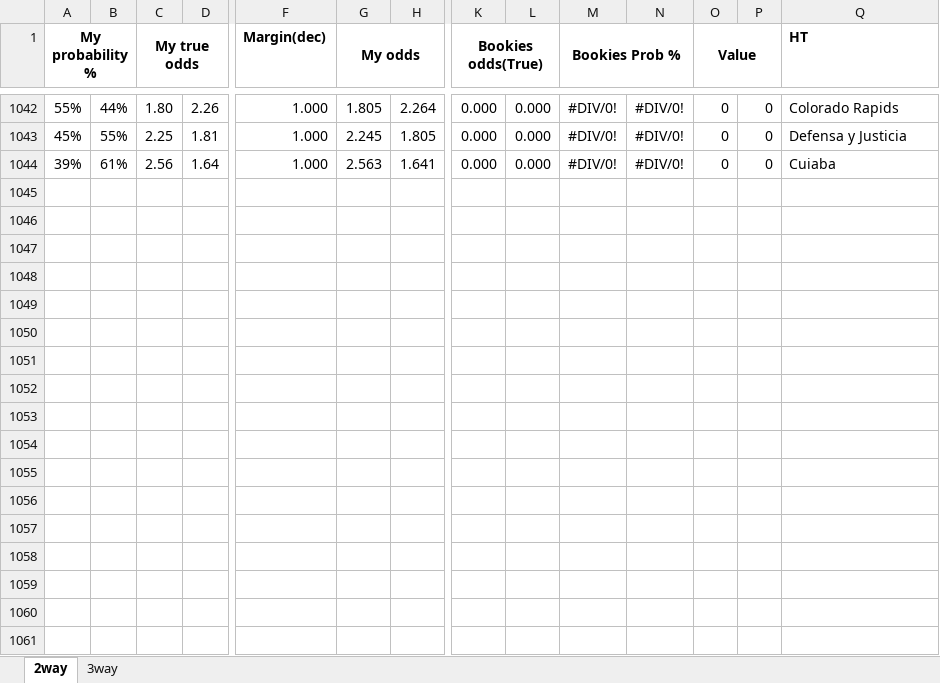
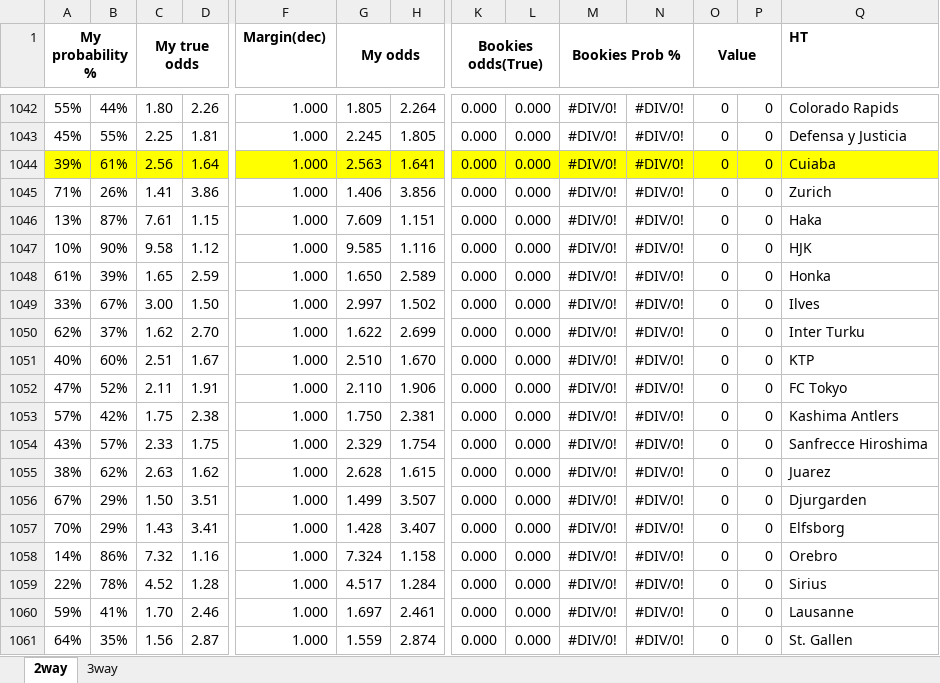
Before and after one commit to gitboyzorro5/FDAS, an Excel workbook: myodds_20212022_newleagues.xlsx, sheet 2way, drawn as a sheet; only a part is shown, gaps mark what is left out; values as stored, in another font and other column widths than the file's, no borders; rows hold the shown columns only; the diff covers the shown part only; the diff names each change by its address in the sheet, - before the commit and + after, or states it on an @@ line.

```diff
--- a/myodds_20212022_newleagues.xlsx (sheet 2way)
+++ b/myodds_20212022_newleagues.xlsx (sheet 2way)
-A1044:Q1044 fill: none
+A1044:Q1044 fill: #FFFF00
+row 1045: 71% | 26% | 1.41 | 3.86 | 1.000 | 1.406 | 3.856 | 0.000 | 0.000 | #DIV/0! | #DIV/0! | 0 | 0 | Zurich
+row 1046: 13% | 87% | 7.61 | 1.15 | 1.000 | 7.609 | 1.151 | 0.000 | 0.000 | #DIV/0! | #DIV/0! | 0 | 0 | Haka
+row 1047: 10% | 90% | 9.58 | 1.12 | 1.000 | 9.585 | 1.116 | 0.000 | 0.000 | #DIV/0! | #DIV/0! | 0 | 0 | HJK
+row 1048: 61% | 39% | 1.65 | 2.59 | 1.000 | 1.650 | 2.589 | 0.000 | 0.000 | #DIV/0! | #DIV/0! | 0 | 0 | Honka
+row 1049: 33% | 67% | 3.00 | 1.50 | 1.000 | 2.997 | 1.502 | 0.000 | 0.000 | #DIV/0! | #DIV/0! | 0 | 0 | Ilves
+row 1050: 62% | 37% | 1.62 | 2.70 | 1.000 | 1.622 | 2.699 | 0.000 | 0.000 | #DIV/0! | #DIV/0! | 0 | 0 | Inter Turku
+row 1051: 40% | 60% | 2.51 | 1.67 | 1.000 | 2.510 | 1.670 | 0.000 | 0.000 | #DIV/0! | #DIV/0! | 0 | 0 | KTP
+row 1052: 47% | 52% | 2.11 | 1.91 | 1.000 | 2.110 | 1.906 | 0.000 | 0.000 | #DIV/0! | #DIV/0! | 0 | 0 | FC Tokyo
+row 1053: 57% | 42% | 1.75 | 2.38 | 1.000 | 1.750 | 2.381 | 0.000 | 0.000 | #DIV/0! | #DIV/0! | 0 | 0 | Kashima Antlers
+row 1054: 43% | 57% | 2.33 | 1.75 | 1.000 | 2.329 | 1.754 | 0.000 | 0.000 | #DIV/0! | #DIV/0! | 0 | 0 | Sanfrecce Hiroshima
+row 1055: 38% | 62% | 2.63 | 1.62 | 1.000 | 2.628 | 1.615 | 0.000 | 0.000 | #DIV/0! | #DIV/0! | 0 | 0 | Juarez
+row 1056: 67% | 29% | 1.50 | 3.51 | 1.000 | 1.499 | 3.507 | 0.000 | 0.000 | #DIV/0! | #DIV/0! | 0 | 0 | Djurgarden
+row 1057: 70% | 29% | 1.43 | 3.41 | 1.000 | 1.428 | 3.407 | 0.000 | 0.000 | #DIV/0! | #DIV/0! | 0 | 0 | Elfsborg
+row 1058: 14% | 86% | 7.32 | 1.16 | 1.000 | 7.324 | 1.158 | 0.000 | 0.000 | #DIV/0! | #DIV/0! | 0 | 0 | Orebro
+row 1059: 22% | 78% | 4.52 | 1.28 | 1.000 | 4.517 | 1.284 | 0.000 | 0.000 | #DIV/0! | #DIV/0! | 0 | 0 | Sirius
+row 1060: 59% | 41% | 1.70 | 2.46 | 1.000 | 1.697 | 2.461 | 0.000 | 0.000 | #DIV/0! | #DIV/0! | 0 | 0 | Lausanne
+row 1061: 64% | 35% | 1.56 | 2.87 | 1.000 | 1.559 | 2.874 | 0.000 | 0.000 | #DIV/0! | #DIV/0! | 0 | 0 | St. Gallen
```
Also changed, not shown: 11 added rows and cell formats elsewhere in this sheet, sheet 3way, CS generator.xlsx, 8 other files.
